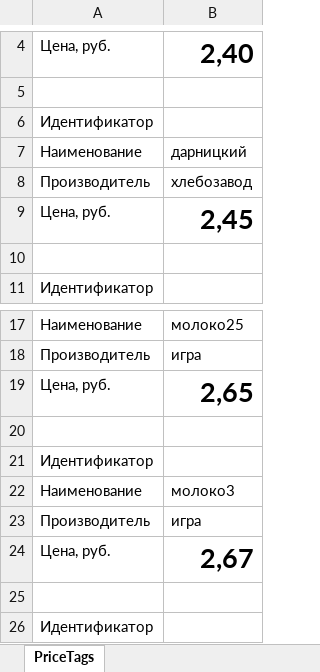
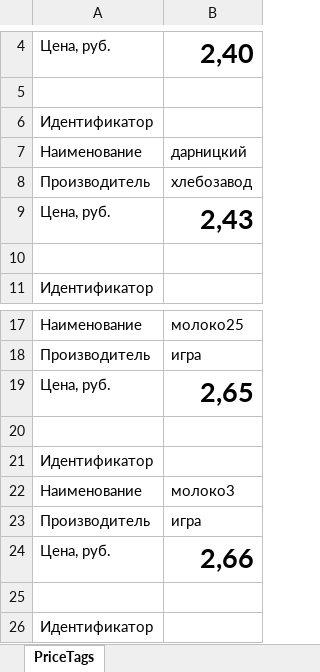
Before and after one commit to AOalek25/ProductsPriceList, an Excel workbook: WebService/Data/PriceTags.xlsx, sheet PriceTags, drawn as a sheet; only a part is shown, gaps mark what is left out; values as stored, in another font and other column widths than the file's, no borders; charts and pictures not drawn; the diff names each change by its address in the sheet, - before the commit and + after, or states it on an @@ line.

```diff
--- a/WebService/Data/PriceTags.xlsx (sheet PriceTags)
+++ b/WebService/Data/PriceTags.xlsx (sheet PriceTags)
-B9: 2,45
+B9: 2,43
-B24: 2,67
+B24: 2,66
```
Also changed, not shown: charts or pictures, WebService/Data/PriceList.xlsx, WebService/Data/Report.xlsx, 13 other files.
